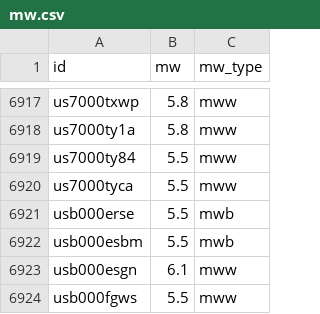
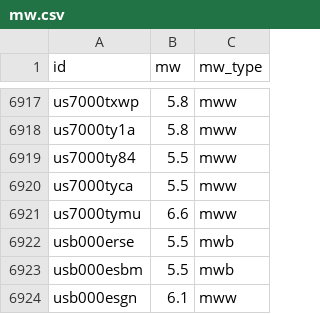
Before and after one commit to judithhubbard/earthquake-stats, a CSV file: pipeline/mw.csv, drawn as a sheet; only a part is shown, gaps mark what is left out; the shorter side is filled out with more unchanged rows; the diff names each change by its address in the sheet, - before the commit and + after, or states it on an @@ line.

```diff
--- a/pipeline/mw.csv
+++ b/pipeline/mw.csv
+row 6921: us7000tymu | 6.6 | mww
```
